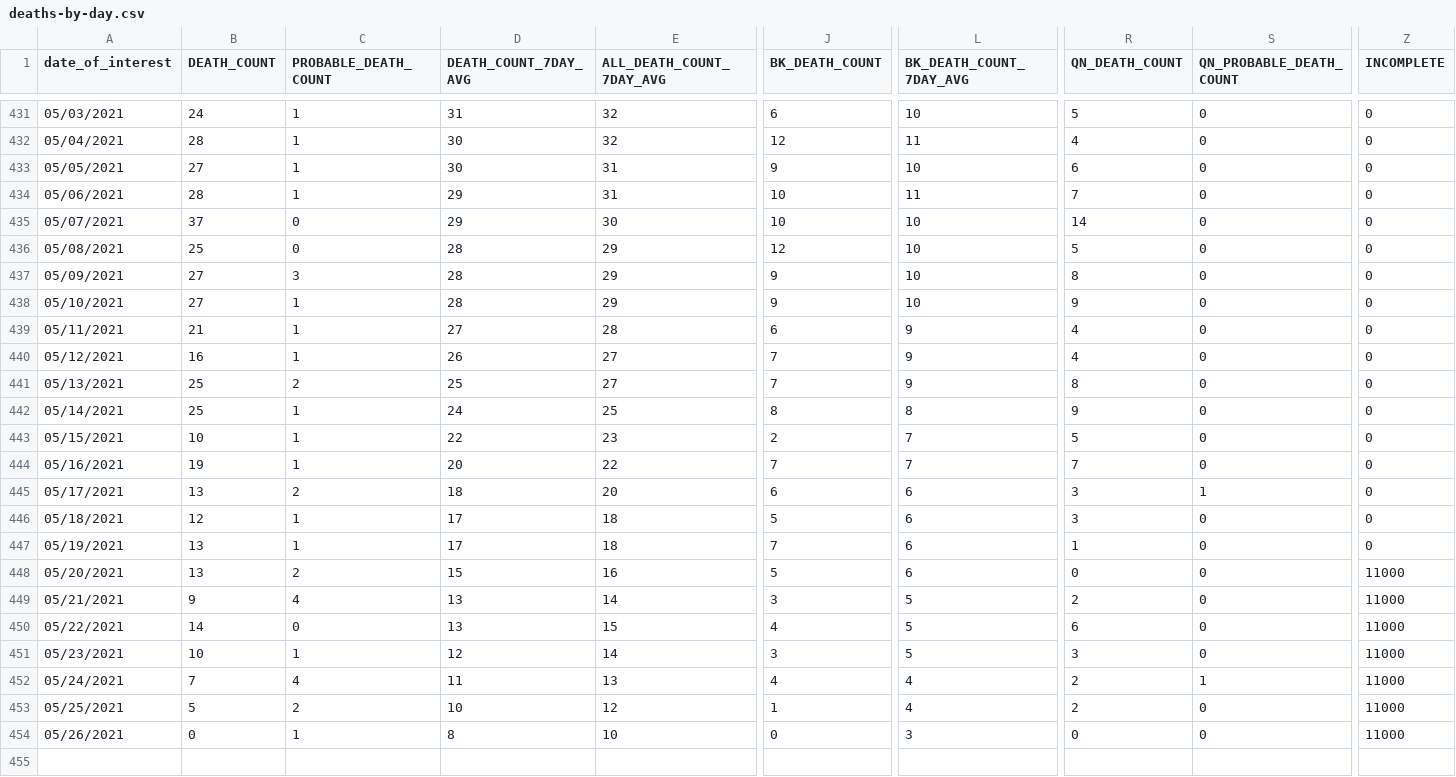
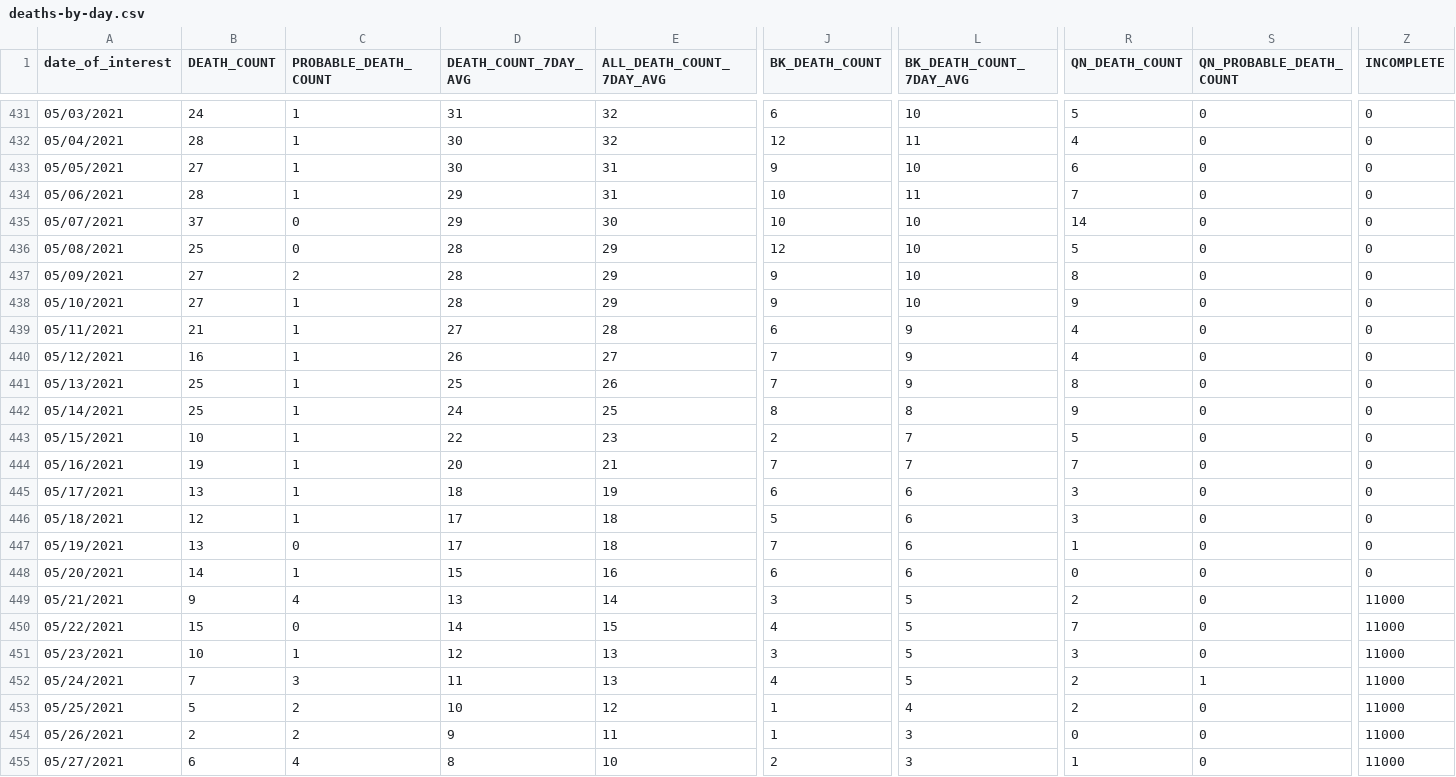
Before and after one commit to nychealth/coronavirus-data, a CSV file: trends/deaths-by-day.csv, drawn as a sheet; only a part is shown, gaps mark what is left out; rows hold the shown columns only; the diff covers the shown part only; the diff names each change by its address in the sheet, - before the commit and + after, or states it on an @@ line.

```diff
--- a/trends/deaths-by-day.csv
+++ b/trends/deaths-by-day.csv
-C437 (PROBABLE_DEATH_COUNT): 3
+C437 (PROBABLE_DEATH_COUNT): 2
-C441 (PROBABLE_DEATH_COUNT): 2
+C441 (PROBABLE_DEATH_COUNT): 1
-E441 (ALL_DEATH_COUNT_7DAY_AVG): 27
+E441 (ALL_DEATH_COUNT_7DAY_AVG): 26
-E444 (ALL_DEATH_COUNT_7DAY_AVG): 22
+E444 (ALL_DEATH_COUNT_7DAY_AVG): 21
-C445 (PROBABLE_DEATH_COUNT): 2
+C445 (PROBABLE_DEATH_COUNT): 1
-E445 (ALL_DEATH_COUNT_7DAY_AVG): 20
+E445 (ALL_DEATH_COUNT_7DAY_AVG): 19
-S445 (QN_PROBABLE_DEATH_COUNT): 1
+S445 (QN_PROBABLE_DEATH_COUNT): 0
-C447 (PROBABLE_DEATH_COUNT): 1
+C447 (PROBABLE_DEATH_COUNT): 0
-B448 (DEATH_COUNT): 13
+B448 (DEATH_COUNT): 14
-C448 (PROBABLE_DEATH_COUNT): 2
+C448 (PROBABLE_DEATH_COUNT): 1
-J448 (BK_DEATH_COUNT): 5
+J448 (BK_DEATH_COUNT): 6
-Z448 (INCOMPLETE): 11000
+Z448 (INCOMPLETE): 0
-B450 (DEATH_COUNT): 14
+B450 (DEATH_COUNT): 15
-D450 (DEATH_COUNT_7DAY_AVG): 13
+D450 (DEATH_COUNT_7DAY_AVG): 14
-R450 (QN_DEATH_COUNT): 6
+R450 (QN_DEATH_COUNT): 7
-E451 (ALL_DEATH_COUNT_7DAY_AVG): 14
+E451 (ALL_DEATH_COUNT_7DAY_AVG): 13
-C452 (PROBABLE_DEATH_COUNT): 4
+C452 (PROBABLE_DEATH_COUNT): 3
-L452 (BK_DEATH_COUNT_7DAY_AVG): 4
+L452 (BK_DEATH_COUNT_7DAY_AVG): 5
-B454 (DEATH_COUNT): 0
+B454 (DEATH_COUNT): 2
-C454 (PROBABLE_DEATH_COUNT): 1
+C454 (PROBABLE_DEATH_COUNT): 2
-D454 (DEATH_COUNT_7DAY_AVG): 8
+D454 (DEATH_COUNT_7DAY_AVG): 9
-E454 (ALL_DEATH_COUNT_7DAY_AVG): 10
+E454 (ALL_DEATH_COUNT_7DAY_AVG): 11
-J454 (BK_DEATH_COUNT): 0
+J454 (BK_DEATH_COUNT): 1
+row 455: 05/27/2021 | 6 | 4 | 8 | 10 | 2 | 3 | 1 | 0 | 11000
```
Also changed, not shown: 5 edited cells elsewhere in this file, latest/now-data-by-day.csv, trends/cases-by-day.csv, 32 other files.
